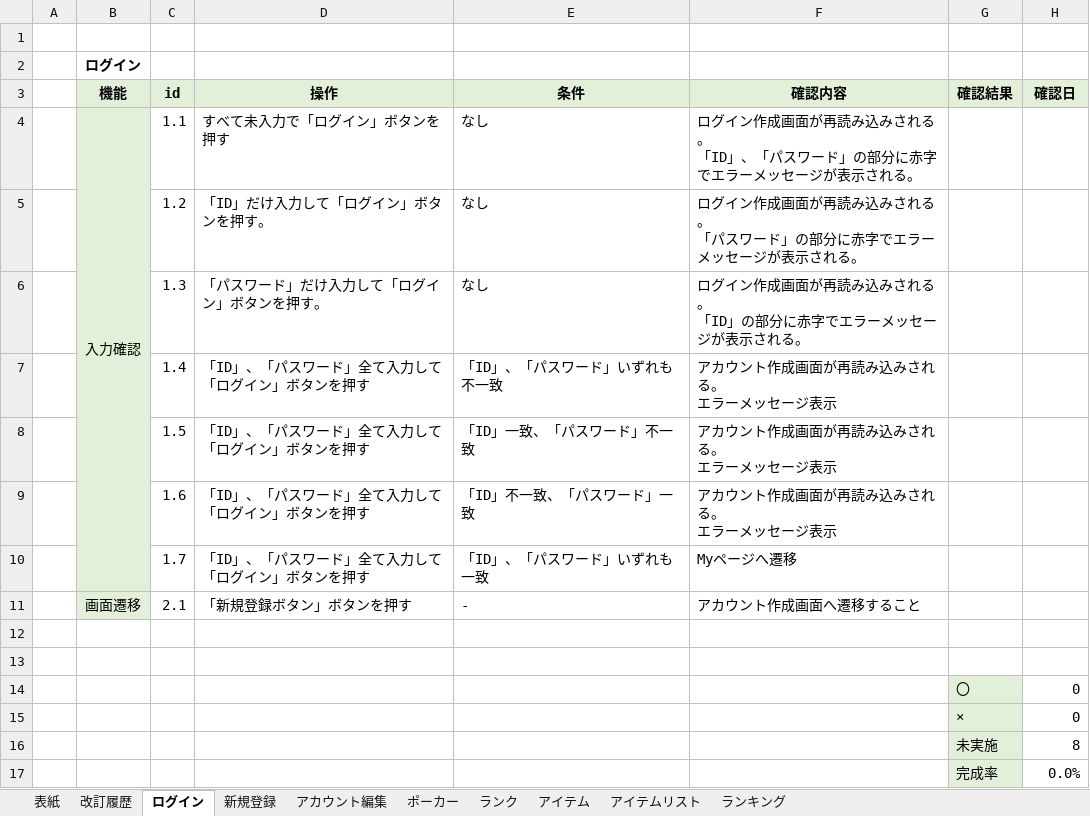
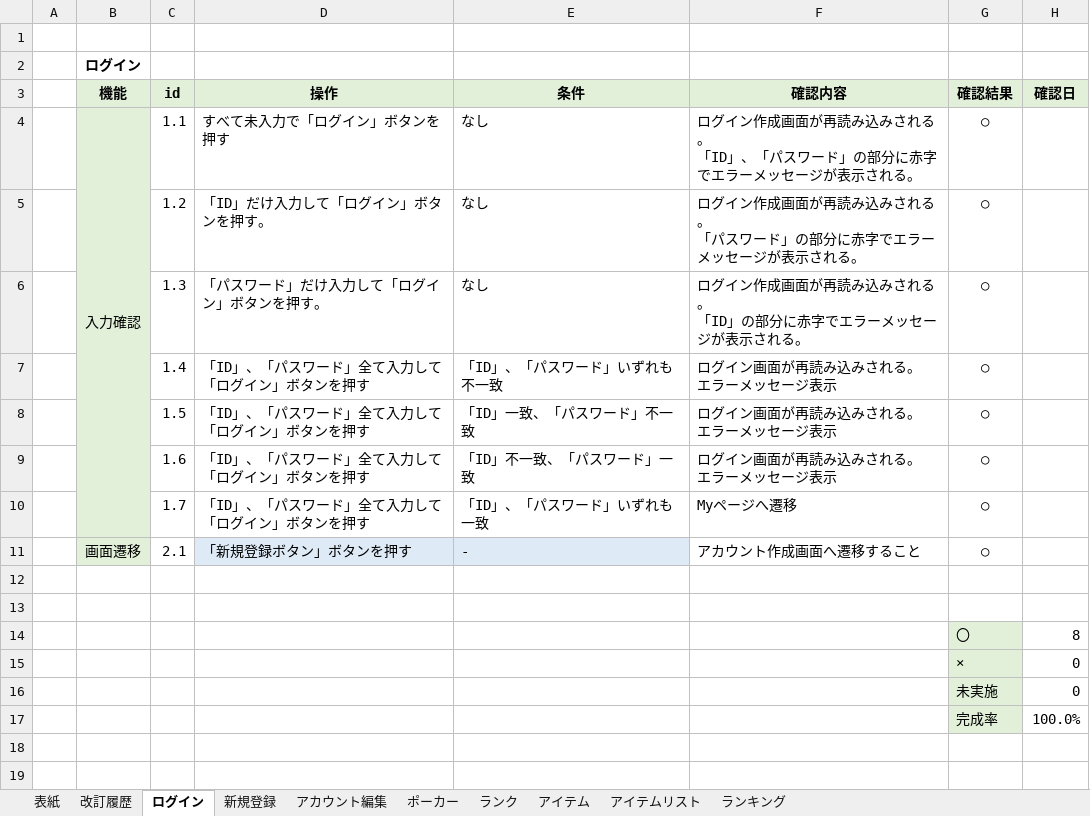
Before and after one commit to miyagiryusei/Excel, an Excel workbook: Dグループ_単体テスト.xlsx, sheet ログイン, drawn as a sheet; values as stored, in another font and other column widths than the file's, no borders; conditional formats not drawn; ↵ is a line break in a cell; the diff names each change by its address in the sheet, - before the commit and + after, or states it on an @@ line.

Commit message:
単体テスト実施

```diff
--- a/Dグループ_単体テスト.xlsx (sheet ログイン)
+++ b/Dグループ_単体テスト.xlsx (sheet ログイン)
-G4:G11 (確認結果): (empty)
+G4:G11 (確認結果): ○
-F7:F9 (確認内容): アカウント作成画面が再読み込みされる。 ↵ エラーメッセージ表示
+F7:F9 (確認内容): ログイン画面が再読み込みされる。 ↵ エラーメッセージ表示
-D11:E11 fill: none
+D11:E11 fill: #DEEBF7
-H14 (確認日): 0
+H14 (確認日): 8
-H16 (確認日): 8
+H16 (確認日): 0
-H17 (確認日): 0.0%
+H17 (確認日): 100.0%
```
